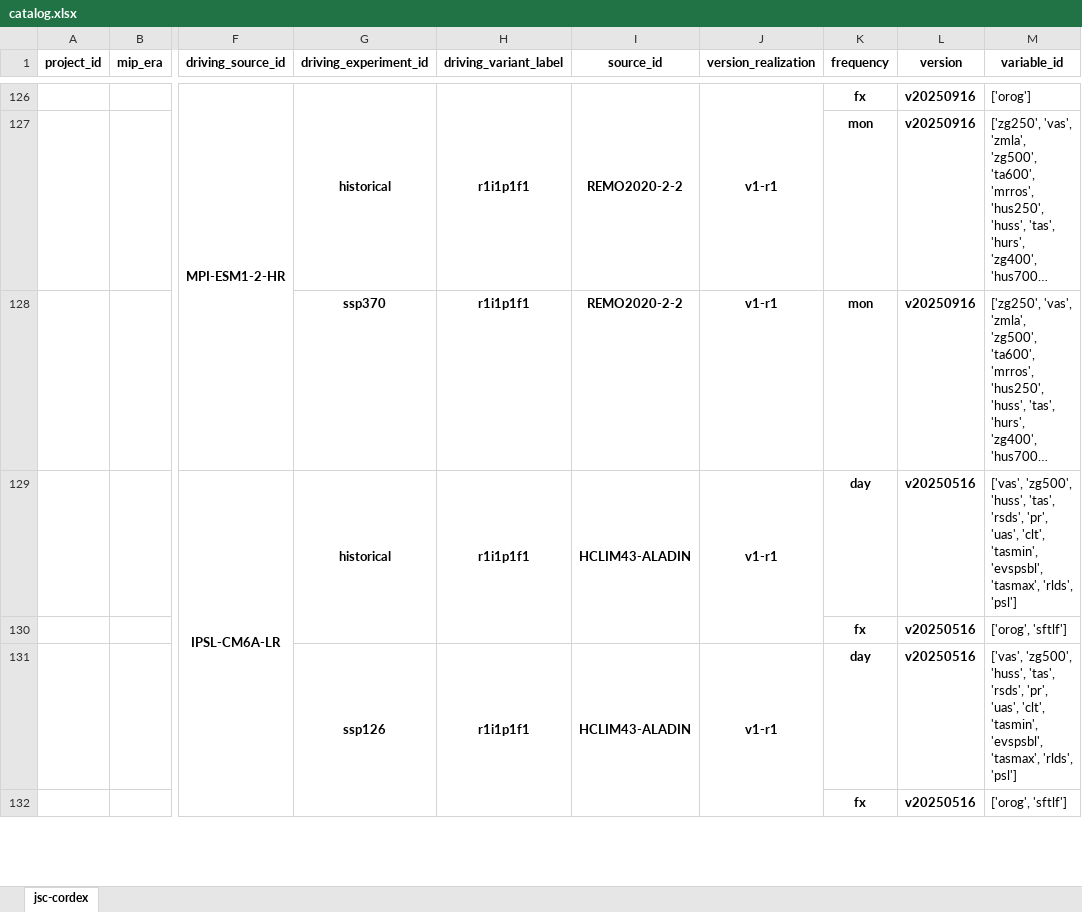
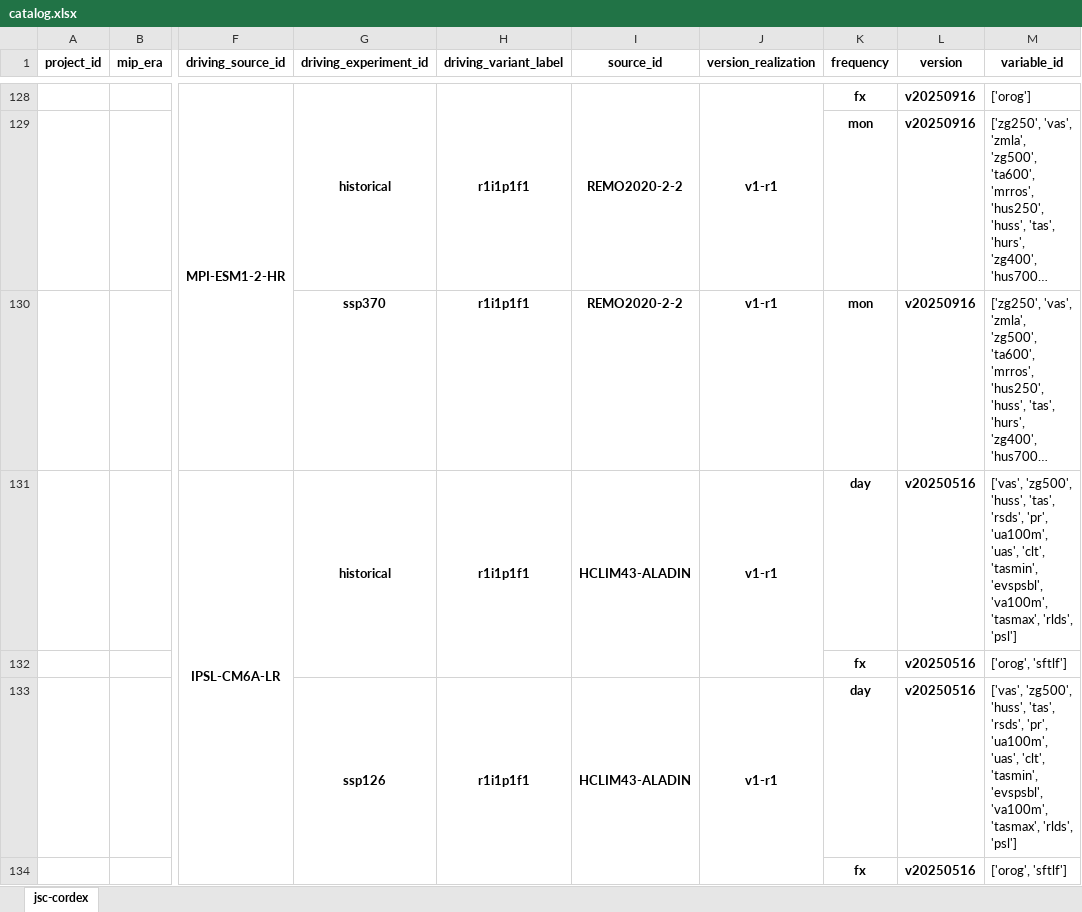
Before and after one commit to larsbuntemeyer/joint-evaluation, an Excel workbook: catalog.xlsx, sheet jsc-cordex, drawn as a sheet; only a part is shown, gaps mark what is left out; long unchanged cells end in …; values as stored, in another font and other column widths than the file's, no borders; addresses are those after the commit; the diff covers the shown part only; the diff names each change by its address in the sheet, - before the commit and + after, or states it on an @@ line.

```diff
--- a/catalog.xlsx (sheet jsc-cordex)
+++ b/catalog.xlsx (sheet jsc-cordex)
-M131 (variable_id): …'rsds', 'pr', 'uas', 'clt', 'tasmin', 'evspsbl', 'tasmax', 'rlds',…
+M131 (variable_id): …'rsds', 'pr', 'ua100m', 'uas', 'clt', 'tasmin', 'evspsbl', 'va100m', 'tasmax', 'rlds',…
-M133 (variable_id): …'rsds', 'pr', 'uas', 'clt', 'tasmin', 'evspsbl', 'tasmax', 'rlds',…
+M133 (variable_id): …'rsds', 'pr', 'ua100m', 'uas', 'clt', 'tasmin', 'evspsbl', 'va100m', 'tasmax', 'rlds',…
```
Also changed, not shown: 2 added rows, 3 edited cells and merged cells elsewhere in this sheet.
